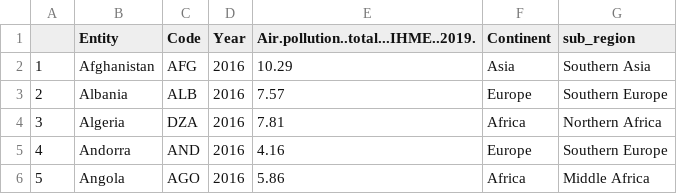
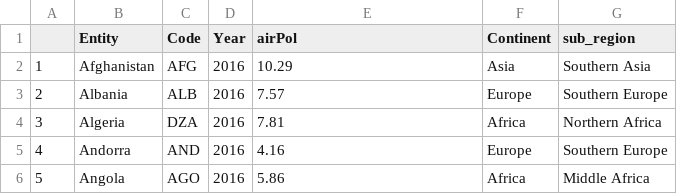
Before and after one commit to MahirAbrar/assn2, a CSV file: data/mapData.csv, drawn as a sheet; only a part is shown; the diff names each change by its address in the sheet, - before the commit and + after, or states it on an @@ line.

Commit message:
change column name

```diff
--- a/data/mapData.csv
+++ b/data/mapData.csv
-E1: Air.pollution..total...IHME..2019.
+E1: airPol
```
Also changed, not shown: 1 other file.
